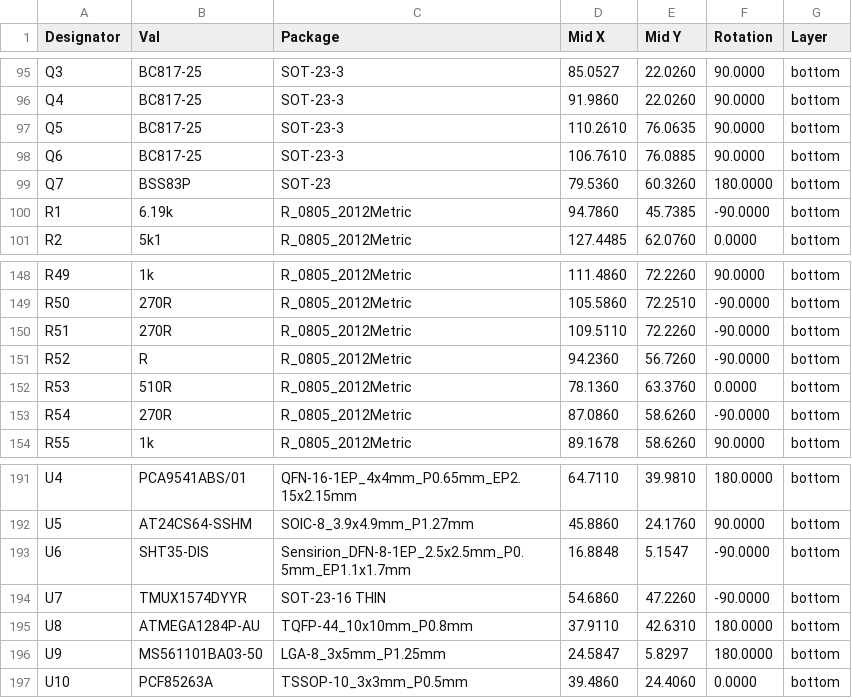
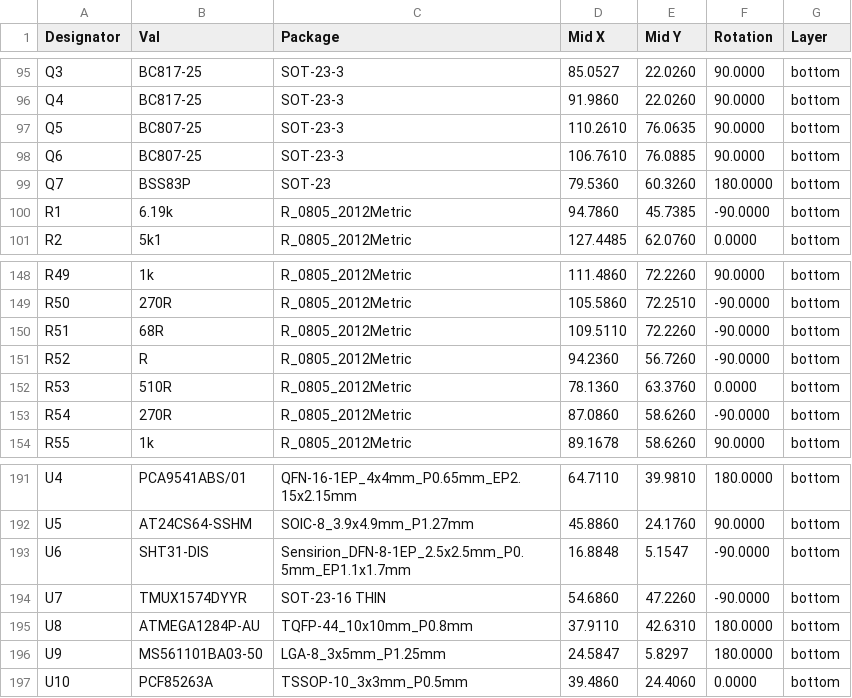
Before and after one commit to mlab-modules/BATDATUNIT01, a CSV file: hw/cam_profi/assembly/PnP/BATDATUNIT01_cpl_both_pos.csv, drawn as a sheet; only a part is shown, gaps mark what is left out.

```diff
--- a/hw/cam_profi/assembly/PnP/BATDATUNIT01_cpl_both_pos.csv
+++ b/hw/cam_profi/assembly/PnP/BATDATUNIT01_cpl_both_pos.csv
@@ -96,4 +96,4 @@ Designator,Val,Package,Mid X,Mid Y,Rotation,Layer
 "Q4","BC817-25","SOT-23-3",91.9860,22.0260,90.0000,bottom
-"Q5","BC817-25","SOT-23-3",110.2610,76.0635,90.0000,bottom
-"Q6","BC817-25","SOT-23-3",106.7610,76.0885,90.0000,bottom
+"Q5","BC807-25","SOT-23-3",110.2610,76.0635,90.0000,bottom
+"Q6","BC807-25","SOT-23-3",106.7610,76.0885,90.0000,bottom
 "Q7","BSS83P","SOT-23",79.5360,60.3260,180.0000,bottom
@@ -149,3 +149,3 @@ Designator,Val,Package,Mid X,Mid Y,Rotation,Layer
 "R50","270R","R_0805_2012Metric",105.5860,72.2510,-90.0000,bottom
-"R51","270R","R_0805_2012Metric",109.5110,72.2260,-90.0000,bottom
+"R51","68R","R_0805_2012Metric",109.5110,72.2260,-90.0000,bottom
 "R52","R","R_0805_2012Metric",94.2360,56.7260,-90.0000,bottom
@@ -192,3 +192,3 @@ Designator,Val,Package,Mid X,Mid Y,Rotation,Layer
 "U5","AT24CS64-SSHM","SOIC-8_3.9x4.9mm_P1.27mm",45.8860,24.1760,90.0000,bottom
-"U6","SHT35-DIS","Sensirion_DFN-8-1EP_2.5x2.5mm_P0.5mm_EP1.1x1.7mm",16.8848,5.1547,-90.0000,bottom
+"U6","SHT31-DIS","Sensirion_DFN-8-1EP_2.5x2.5mm_P0.5mm_EP1.1x1.7mm",16.8848,5.1547,-90.0000,bottom
 "U7","TMUX1574DYYR","SOT-23-16 THIN",54.6860,47.2260,-90.0000,bottom
```
Also changed, not shown: hw/cam_profi/assembly/BATDATUNIT01-bom.csv, hw/cam_profi/assembly/BATDATUNIT01-bom_nogroup.csv, 25 other files.
